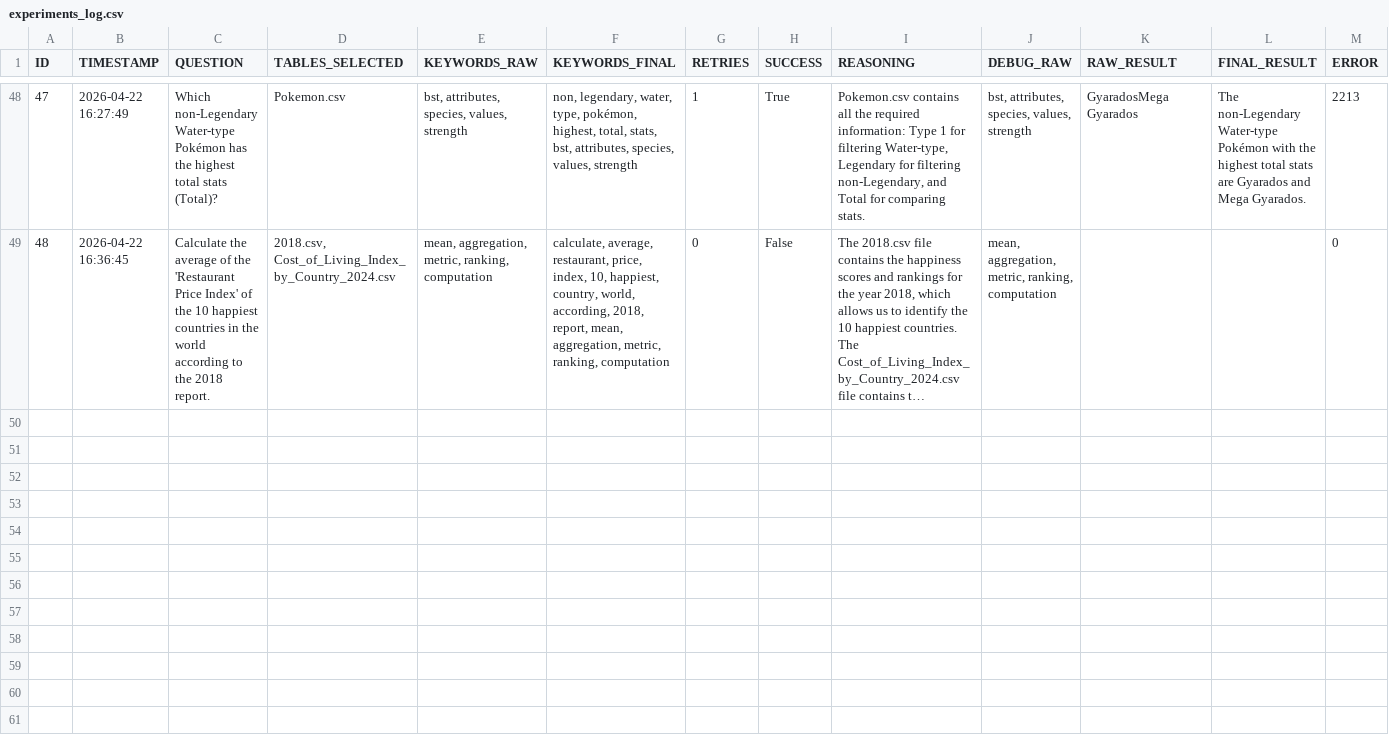
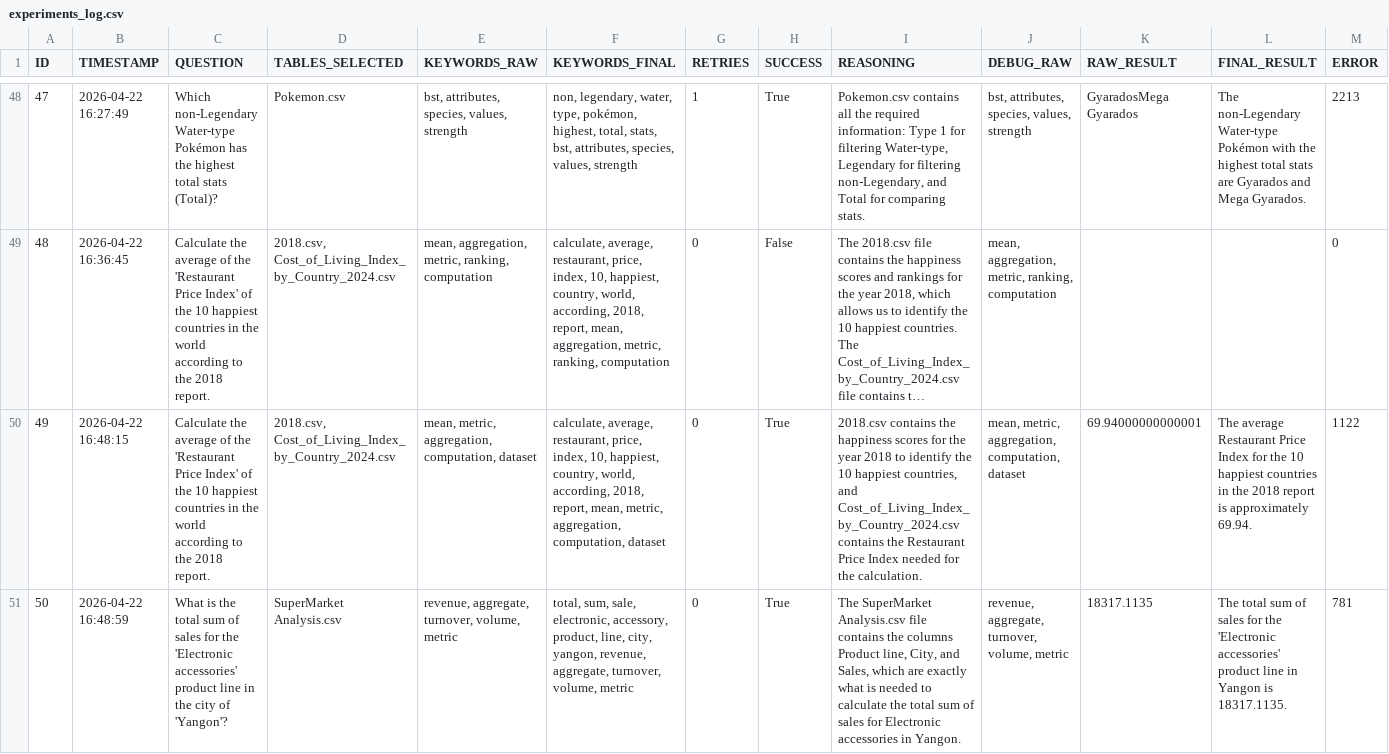
Before and after one commit to dbmodena/lakegen_demo, a CSV file: logs/experiments_log.csv, drawn as a sheet; only a part is shown, gaps mark what is left out; long unchanged cells end in …; rows hold the shown columns only; the diff names each change by its address in the sheet, - before the commit and + after, or states it on an @@ line.

Commit message:
log experiment results for happiness and sales analysis and update agent configurations

```diff
--- a/logs/experiments_log.csv
+++ b/logs/experiments_log.csv
+row 50: 49 | 2026-04-22 16:48:15 | Calculate the average of the 'Restaurant Price Index' of the 10 happiest countries in the world according to the 2018 report. | 2018.csv, Cost_of_Living_Index_by_Country_2024.csv | mean, metric, aggregation, computation, dataset | calculate, average, restaurant, price, index, 10, happiest, country, world, according, 2018, report, mean, metric, aggregation, computation, dataset | 0 | True | 2018.csv contains the happiness scores for the year 2018 to identify the 10 happiest countries, and Cost_of_Living_Index_by_Country_2024.csv contains the Restaurant Price Index needed for the calculation. | mean, metric, aggregation, computation, dataset | 69.94000000000001 | The average Restaurant Price Index for the 10 happiest countries in the 2018 report is approximately 69.94. | 1122
+row 51: 50 | 2026-04-22 16:48:59 | What is the total sum of sales for the 'Electronic accessories' product line in the city of 'Yangon'? | SuperMarket Analysis.csv | revenue, aggregate, turnover, volume, metric | total, sum, sale, electronic, accessory, product, line, city, yangon, revenue, aggregate, turnover, volume, metric | 0 | True | The SuperMarket Analysis.csv file contains the columns Product line, City, and Sales, which are exactly what is needed to calculate the total sum of sales for Electronic accessories in Yangon. | revenue, aggregate, turnover, volume, metric | 18317.1135 | The total sum of sales for the 'Electronic accessories' product line in Yangon is 18317.1135. | 781
```
Also changed, not shown: 3 other files.
